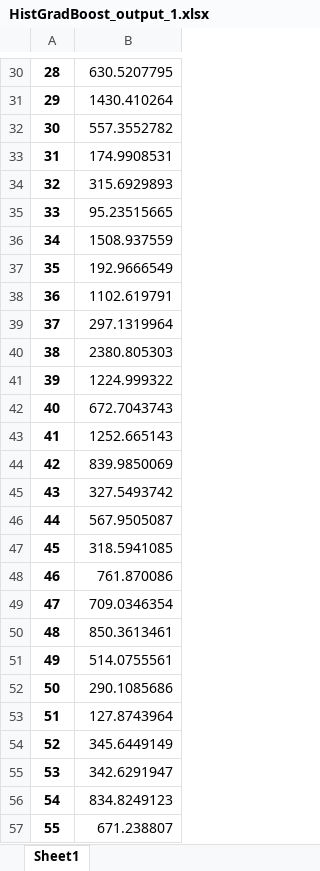
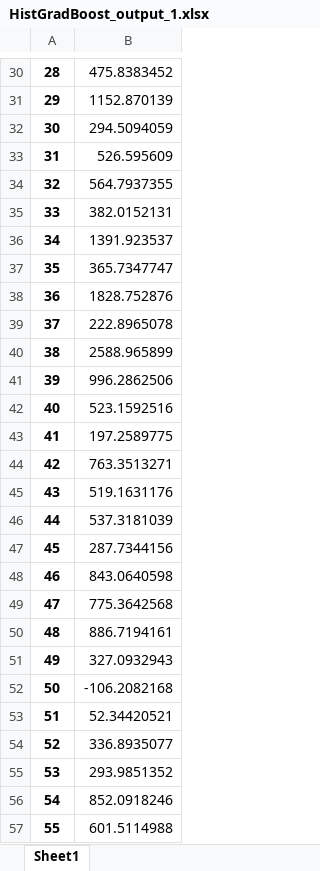
Before and after one commit to alibogusz/inzynierka, an Excel workbook: HistGradBoost_output_1.xlsx, sheet Sheet1, drawn as a sheet; only a part is shown, gaps mark what is left out; values as stored, in another font and other column widths than the file's, no borders; the diff covers the shown part only; the diff names each change by its address in the sheet, - before the commit and + after, or states it on an @@ line.

```diff
--- a/HistGradBoost_output_1.xlsx (sheet Sheet1)
+++ b/HistGradBoost_output_1.xlsx (sheet Sheet1)
-B30: 630.5207795
+B30: 475.8383452
-B31: 1430.410264
+B31: 1152.870139
-B32: 557.3552782
+B32: 294.5094059
-B33: 174.9908531
+B33: 526.595609
-B34: 315.6929893
+B34: 564.7937355
-B35: 95.23515665
+B35: 382.0152131
-B36: 1508.937559
+B36: 1391.923537
-B37: 192.9666549
+B37: 365.7347747
-B38: 1102.619791
+B38: 1828.752876
-B39: 297.1319964
+B39: 222.8965078
-B40: 2380.805303
+B40: 2588.965899
-B41: 1224.999322
+B41: 996.2862506
-B42: 672.7043743
+B42: 523.1592516
-B43: 1252.665143
+B43: 197.2589775
-B44: 839.9850069
+B44: 763.3513271
-B45: 327.5493742
+B45: 519.1631176
-B46: 567.9505087
+B46: 537.3181039
-B47: 318.5941085
+B47: 287.7344156
-B48: 761.870086
+B48: 843.0640598
-B49: 709.0346354
+B49: 775.3642568
-B50: 850.3613461
+B50: 886.7194161
-B51: 514.0755561
+B51: 327.0932943
-B52: 290.1085686
+B52: -106.2082168
-B53: 127.8743964
+B53: 52.34420521
-B54: 345.6449149
+B54: 336.8935077
-B55: 342.6291947
+B55: 293.9851352
-B56: 834.8249123
+B56: 852.0918246
-B57: 671.238807
+B57: 601.5114988
```
Also changed, not shown: 1532 edited cells elsewhere in this sheet, RandomForest_output_1.xlsx, XGB_output_1.xlsx, 1 other file.
